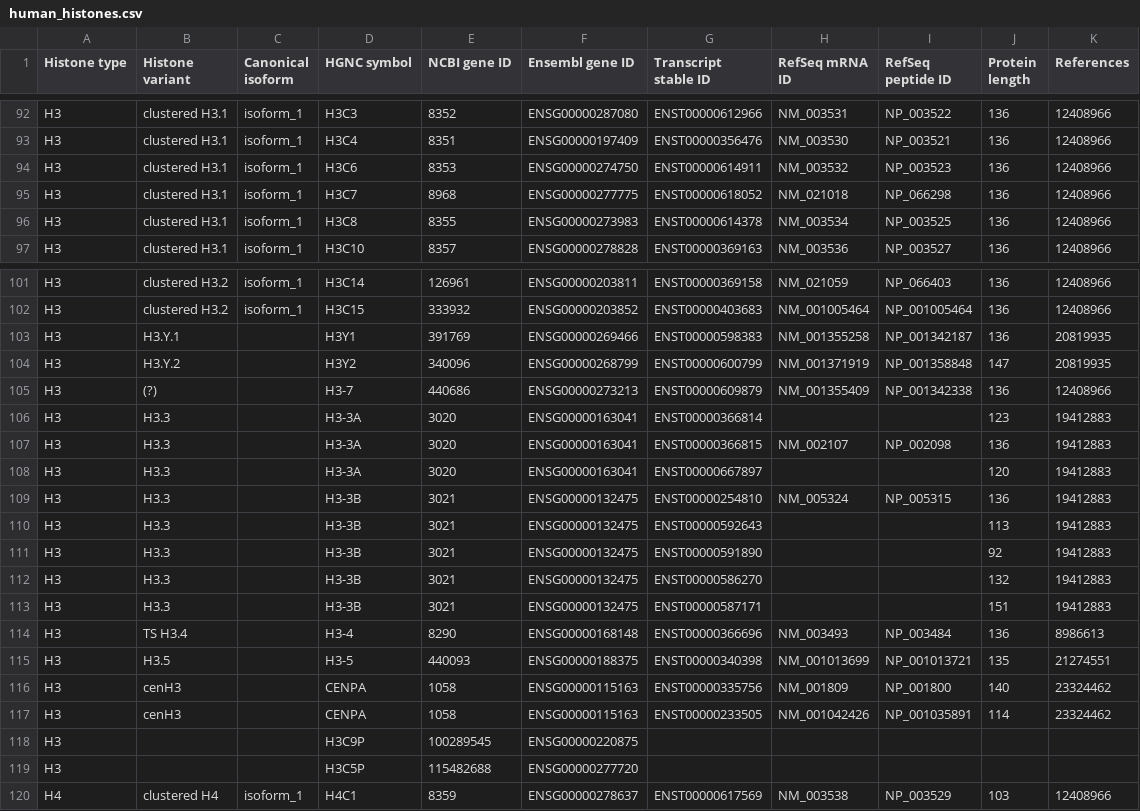
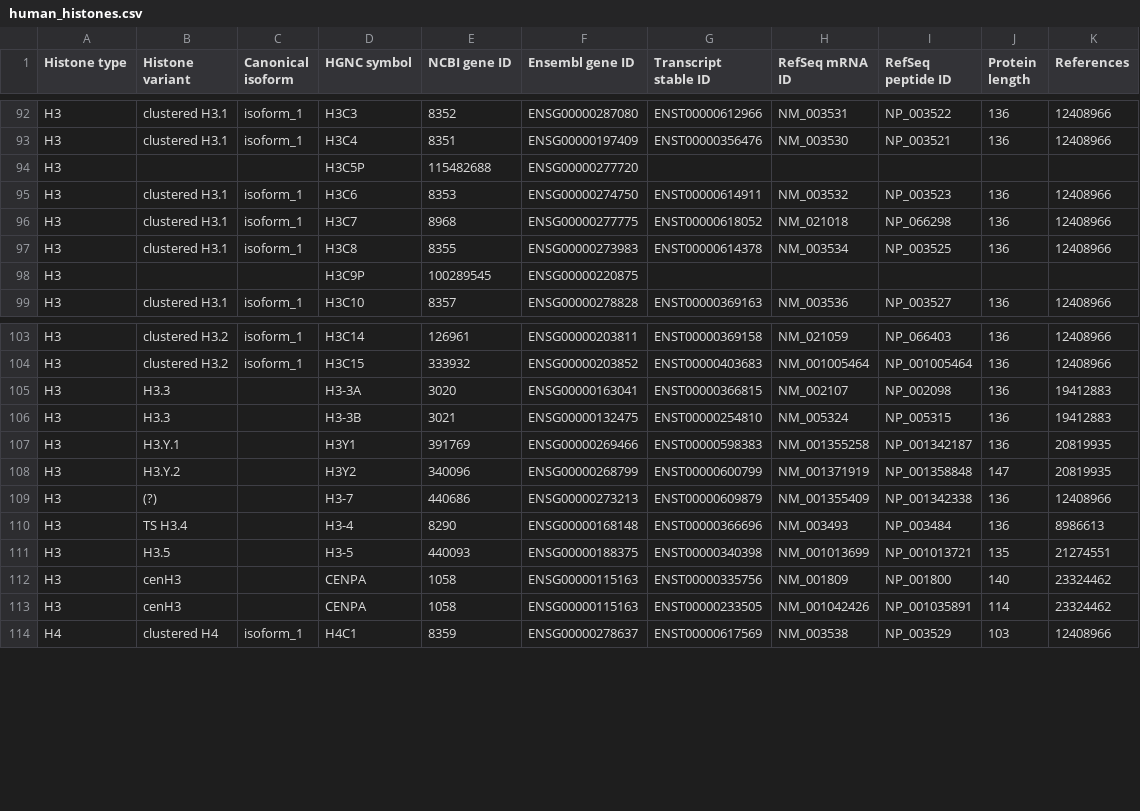
Before and after one commit to intbio/hist_gene_prot, a CSV file: docs/human_histones.csv, drawn as a sheet; only a part is shown, gaps mark what is left out.

Commit message:
Update human_histones.csv

```diff
--- a/docs/human_histones.csv
+++ b/docs/human_histones.csv
@@ -93,2 +93,3 @@ H3,clustered H3.1,isoform_1,H3C3,8352,ENSG00000287080,ENST00000612966,NM_003531,
 H3,clustered H3.1,isoform_1,H3C4,8351,ENSG00000197409,ENST00000356476,NM_003530,NP_003521,136,12408966
+H3,,,H3C5P,115482688,ENSG00000277720,,,,,
 H3,clustered H3.1,isoform_1,H3C6,8353,ENSG00000274750,ENST00000614911,NM_003532,NP_003523,136,12408966
@@ -96,2 +97,3 @@ H3,clustered H3.1,isoform_1,H3C7,8968,ENSG00000277775,ENST00000618052,NM_021018,
 H3,clustered H3.1,isoform_1,H3C8,8355,ENSG00000273983,ENST00000614378,NM_003534,NP_003525,136,12408966
+H3,,,H3C9P,100289545,ENSG00000220875,,,,,
 H3,clustered H3.1,isoform_1,H3C10,8357,ENSG00000278828,ENST00000369163,NM_003536,NP_003527,136,12408966
@@ -102,2 +104,4 @@ H3,clustered H3.2,isoform_1,H3C14,126961,ENSG00000203811,ENST00000369158,NM_0210
 H3,clustered H3.2,isoform_1,H3C15,333932,ENSG00000203852,ENST00000403683,NM_001005464,NP_001005464,136,12408966
+H3,H3.3,,H3-3A,3020,ENSG00000163041,ENST00000366815,NM_002107,NP_002098,136,19412883
+H3,H3.3,,H3-3B,3021,ENSG00000132475,ENST00000254810,NM_005324,NP_005315,136,19412883
 H3,H3.Y.1,,H3Y1,391769,ENSG00000269466,ENST00000598383,NM_001355258,NP_001342187,136,20819935
@@ -105,10 +109,2 @@ H3,H3.Y.2,,H3Y2,340096,ENSG00000268799,ENST00000600799,NM_001371919,NP_001358848
 H3,(?),,H3-7,440686,ENSG00000273213,ENST00000609879,NM_001355409,NP_001342338,136,12408966
-H3,H3.3,,H3-3A,3020,ENSG00000163041,ENST00000366814,,,123,19412883
-H3,H3.3,,H3-3A,3020,ENSG00000163041,ENST00000366815,NM_002107,NP_002098,136,19412883
-H3,H3.3,,H3-3A,3020,ENSG00000163041,ENST00000667897,,,120,19412883
-H3,H3.3,,H3-3B,3021,ENSG00000132475,ENST00000254810,NM_005324,NP_005315,136,19412883
-H3,H3.3,,H3-3B,3021,ENSG00000132475,ENST00000592643,,,113,19412883
-H3,H3.3,,H3-3B,3021,ENSG00000132475,ENST00000591890,,,92,19412883
-H3,H3.3,,H3-3B,3021,ENSG00000132475,ENST00000586270,,,132,19412883
-H3,H3.3,,H3-3B,3021,ENSG00000132475,ENST00000587171,,,151,19412883
 H3,TS H3.4,,H3-4,8290,ENSG00000168148,ENST00000366696,NM_003493,NP_003484,136,8986613
@@ -117,4 +113,2 @@ H3,cenH3,,CENPA,1058,ENSG00000115163,ENST00000335756,NM_001809,NP_001800,140,233
 H3,cenH3,,CENPA,1058,ENSG00000115163,ENST00000233505,NM_001042426,NP_001035891,114,23324462
-H3,,,H3C9P,100289545,ENSG00000220875,,,,,
-H3,,,H3C5P,115482688,ENSG00000277720,,,,,
 H4,clustered H4,isoform_1,H4C1,8359,ENSG00000278637,ENST00000617569,NM_003538,NP_003529,103,12408966
```
